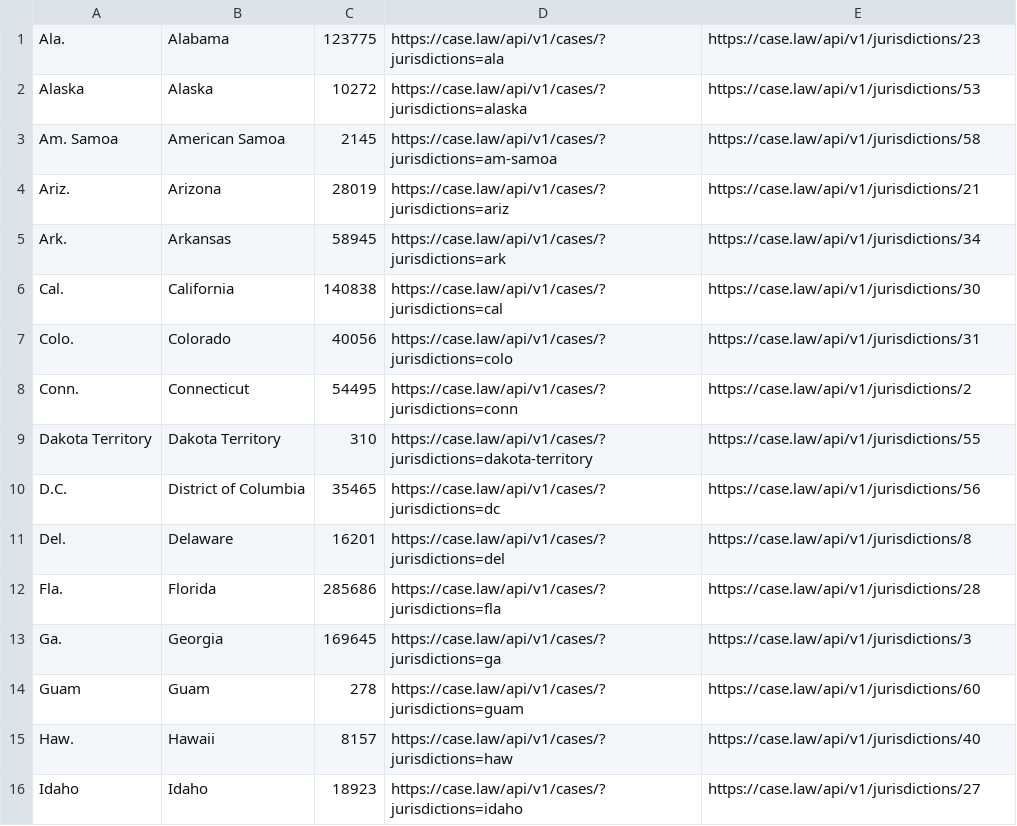
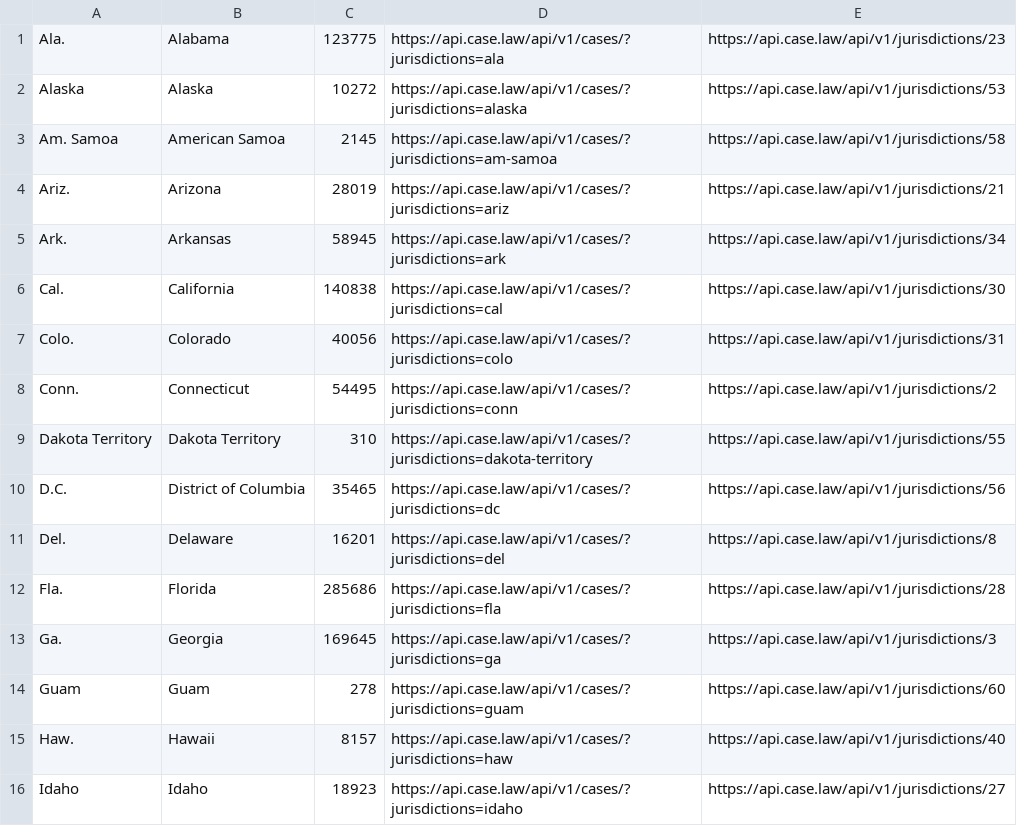
Before and after one commit to harvard-lil/capstone, a TSV file: capstone/static/downloads/cases_by_jurisdiction.tsv, drawn as a sheet; only a part is shown; the diff covers the shown part only.

```diff
--- a/capstone/static/downloads/cases_by_jurisdiction.tsv
+++ b/capstone/static/downloads/cases_by_jurisdiction.tsv
@@ -1,16 +1,16 @@
-"Ala."	"Alabama"	123775	https://case.law/api/v1/cases/?jurisdictions=ala	https://case.law/api/v1/jurisdictions/23
-"Alaska"	"Alaska"	10272	https://case.law/api/v1/cases/?jurisdictions=alaska	https://case.law/api/v1/jurisdictions/53
-"Am. Samoa"	"American Samoa"	2145	https://case.law/api/v1/cases/?jurisdictions=am-samoa	https://case.law/api/v1/jurisdictions/58
-"Ariz."	"Arizona"	28019	https://case.law/api/v1/cases/?jurisdictions=ariz	https://case.law/api/v1/jurisdictions/21
-"Ark."	"Arkansas"	58945	https://case.law/api/v1/cases/?jurisdictions=ark	https://case.law/api/v1/jurisdictions/34
-"Cal."	"California"	140838	https://case.law/api/v1/cases/?jurisdictions=cal	https://case.law/api/v1/jurisdictions/30
-"Colo."	"Colorado"	40056	https://case.law/api/v1/cases/?jurisdictions=colo	https://case.law/api/v1/jurisdictions/31
-"Conn."	"Connecticut"	54495	https://case.law/api/v1/cases/?jurisdictions=conn	https://case.law/api/v1/jurisdictions/2
-"Dakota Territory"	"Dakota Territory"	310	https://case.law/api/v1/cases/?jurisdictions=dakota-territory	https://case.law/api/v1/jurisdictions/55
-"D.C."	"District of Columbia"	35465	https://case.law/api/v1/cases/?jurisdictions=dc	https://case.law/api/v1/jurisdictions/56
-"Del."	"Delaware"	16201	https://case.law/api/v1/cases/?jurisdictions=del	https://case.law/api/v1/jurisdictions/8
-"Fla."	"Florida"	285686	https://case.law/api/v1/cases/?jurisdictions=fla	https://case.law/api/v1/jurisdictions/28
-"Ga."	"Georgia"	169645	https://case.law/api/v1/cases/?jurisdictions=ga	https://case.law/api/v1/jurisdictions/3
-"Guam"	"Guam"	278	https://case.law/api/v1/cases/?jurisdictions=guam	https://case.law/api/v1/jurisdictions/60
-"Haw."	"Hawaii"	8157	https://case.law/api/v1/cases/?jurisdictions=haw	https://case.law/api/v1/jurisdictions/40
-"Idaho"	"Idaho"	18923	https://case.law/api/v1/cases/?jurisdictions=idaho	https://case.law/api/v1/jurisdictions/27
+"Ala."	"Alabama"	123775	https://api.case.law/api/v1/cases/?jurisdictions=ala	https://api.case.law/api/v1/jurisdictions/23
+"Alaska"	"Alaska"	10272	https://api.case.law/api/v1/cases/?jurisdictions=alaska	https://api.case.law/api/v1/jurisdictions/53
+"Am. Samoa"	"American Samoa"	2145	https://api.case.law/api/v1/cases/?jurisdictions=am-samoa	https://api.case.law/api/v1/jurisdictions/58
+"Ariz."	"Arizona"	28019	https://api.case.law/api/v1/cases/?jurisdictions=ariz	https://api.case.law/api/v1/jurisdictions/21
+"Ark."	"Arkansas"	58945	https://api.case.law/api/v1/cases/?jurisdictions=ark	https://api.case.law/api/v1/jurisdictions/34
+"Cal."	"California"	140838	https://api.case.law/api/v1/cases/?jurisdictions=cal	https://api.case.law/api/v1/jurisdictions/30
+"Colo."	"Colorado"	40056	https://api.case.law/api/v1/cases/?jurisdictions=colo	https://api.case.law/api/v1/jurisdictions/31
+"Conn."	"Connecticut"	54495	https://api.case.law/api/v1/cases/?jurisdictions=conn	https://api.case.law/api/v1/jurisdictions/2
+"Dakota Territory"	"Dakota Territory"	310	https://api.case.law/api/v1/cases/?jurisdictions=dakota-territory	https://api.case.law/api/v1/jurisdictions/55
+"D.C."	"District of Columbia"	35465	https://api.case.law/api/v1/cases/?jurisdictions=dc	https://api.case.law/api/v1/jurisdictions/56
+"Del."	"Delaware"	16201	https://api.case.law/api/v1/cases/?jurisdictions=del	https://api.case.law/api/v1/jurisdictions/8
+"Fla."	"Florida"	285686	https://api.case.law/api/v1/cases/?jurisdictions=fla	https://api.case.law/api/v1/jurisdictions/28
+"Ga."	"Georgia"	169645	https://api.case.law/api/v1/cases/?jurisdictions=ga	https://api.case.law/api/v1/jurisdictions/3
+"Guam"	"Guam"	278	https://api.case.law/api/v1/cases/?jurisdictions=guam	https://api.case.law/api/v1/jurisdictions/60
+"Haw."	"Hawaii"	8157	https://api.case.law/api/v1/cases/?jurisdictions=haw	https://api.case.law/api/v1/jurisdictions/40
+"Idaho"	"Idaho"	18923	https://api.case.law/api/v1/cases/?jurisdictions=idaho	https://api.case.law/api/v1/jurisdictions/27
```
Also changed, not shown: 90 edited cells elsewhere in this file, capstone/static/downloads/cases_by_reporter.tsv.
